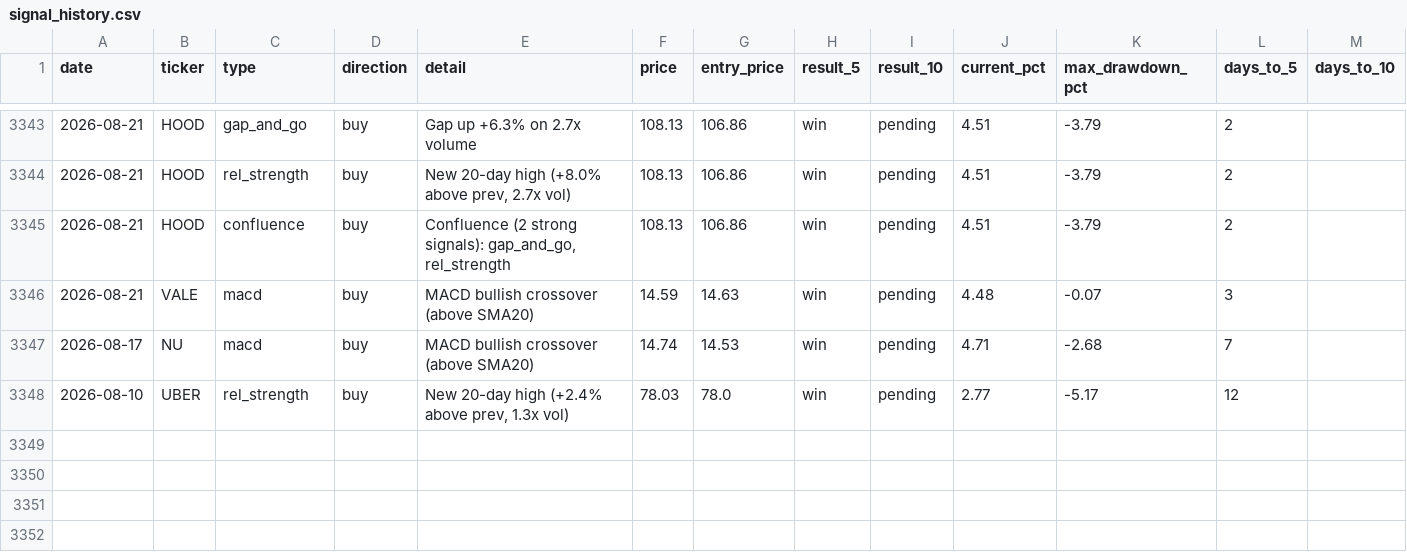
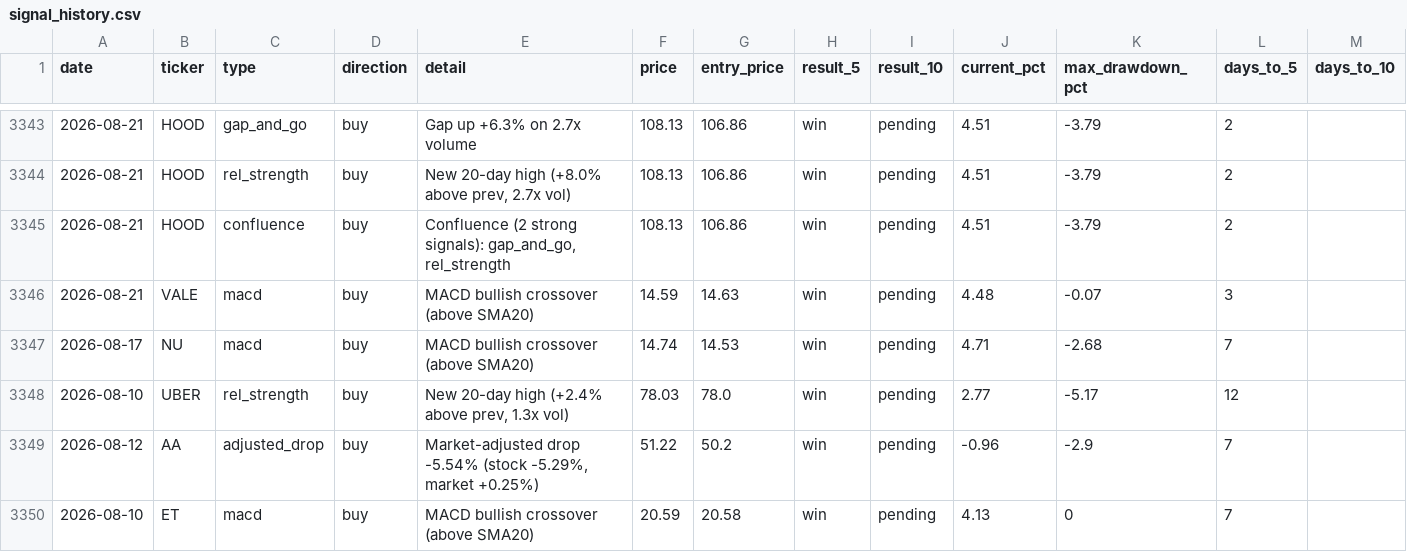
Before and after one commit to utoraman/rapidsift, a CSV file: data/signal_history.csv, drawn as a sheet; only a part is shown, gaps mark what is left out.

```diff
--- a/data/signal_history.csv
+++ b/data/signal_history.csv
@@ -3348 +3348,3 @@ date,ticker,type,direction,detail,price,entry_price,result_5,result_10,current_p
 2026-08-10,UBER,rel_strength,buy,"New 20-day high (+2.4% above prev, 1.3x vol)",78.03,78.0,win,pending,2.77,-5.17,12,
+2026-08-12,AA,adjusted_drop,buy,"Market-adjusted drop -5.54% (stock -5.29%, market +0.25%)",51.22,50.2,win,pending,-0.96,-2.9,7,
+2026-08-10,ET,macd,buy,MACD bullish crossover (above SMA20),20.59,20.58,win,pending,4.13,0,7,
```
Also changed, not shown: 2 other files.
